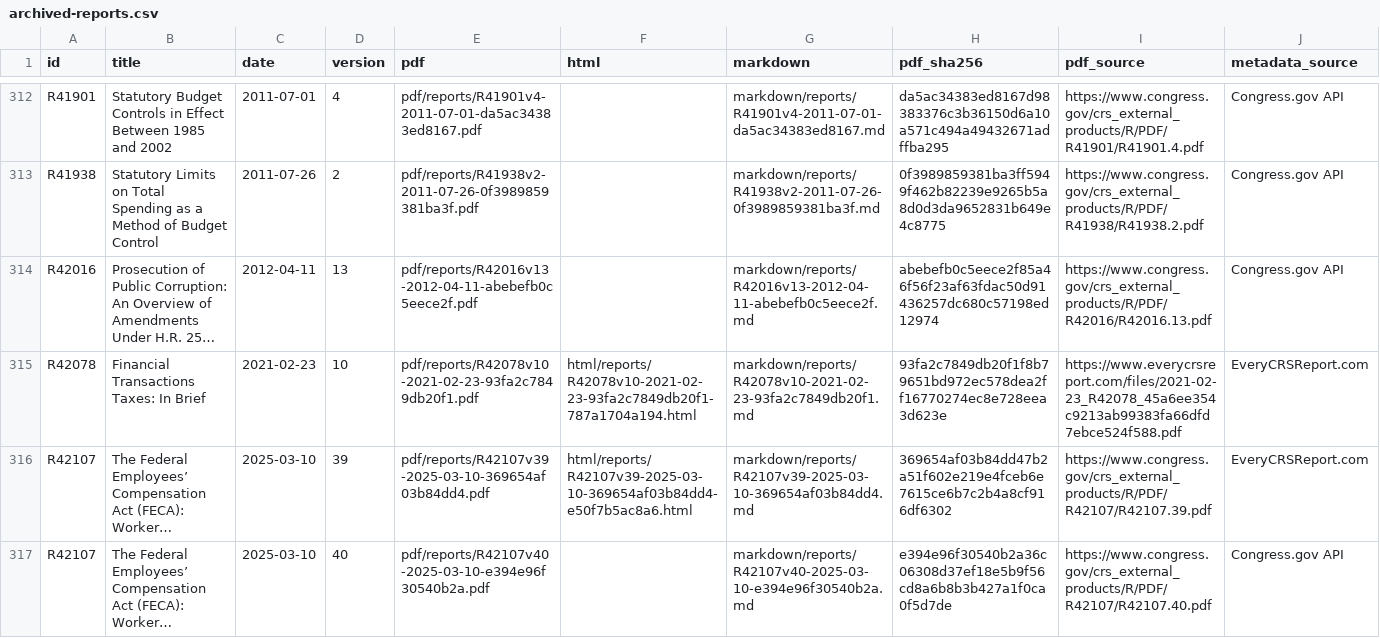
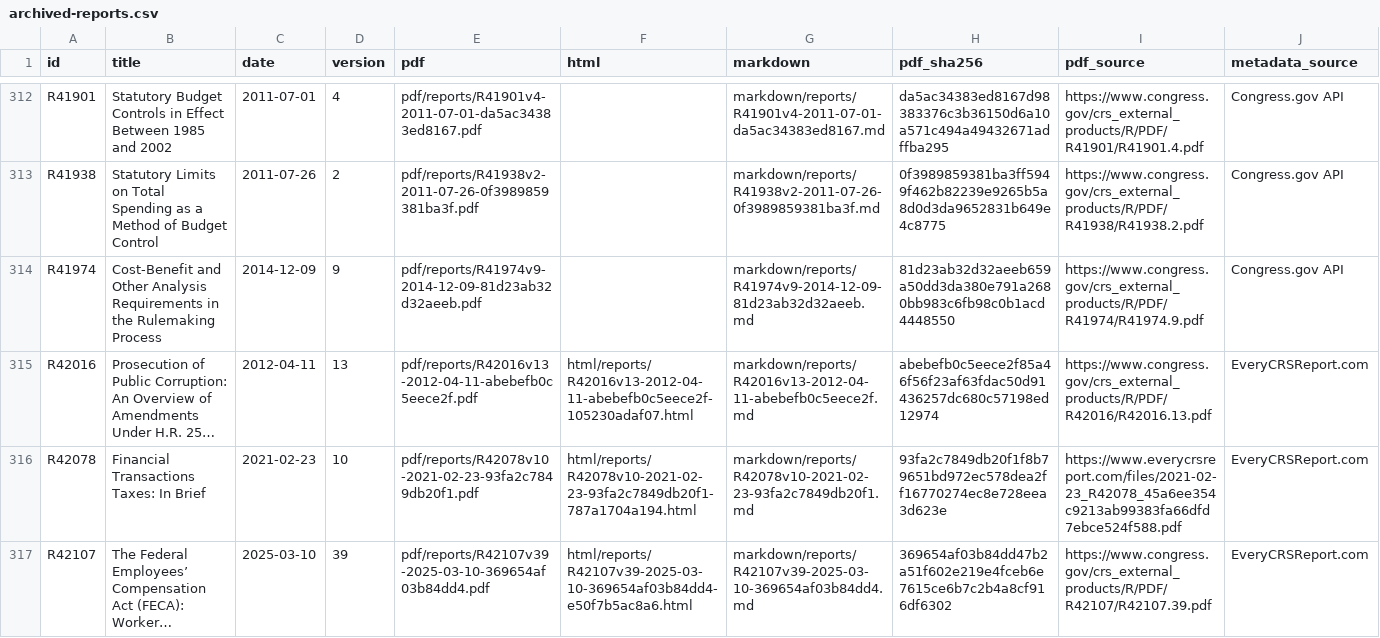
Before and after one commit to krischen-77/crs-reports, a CSV file: data/archived-reports.csv, drawn as a sheet; only a part is shown, gaps mark what is left out; the shorter side is filled out with more unchanged rows; long unchanged cells end in …; addresses are those after the commit; the diff names each change by its address in the sheet, - before the commit and + after, or states it on an @@ line.

```diff
--- a/data/archived-reports.csv
+++ b/data/archived-reports.csv
+row 314: R41974 | Cost-Benefit and Other Analysis Requirements in the Rulemaking Process | 2014-12-09 | 9 | pdf/reports/R41974v9-2014-12-09-81d23ab32d32aeeb.pdf |  | markdown/reports/R41974v9-2014-12-09-81d23ab32d32aeeb.md | 81d23ab32d32aeeb659a50dd3da380e791a2680bb983c6fb98c0b1acd4448550 | https://www.congress.gov/crs_external_products/R/PDF/R41974/R41974.9.pdf | Congress.gov API
-F315 (html): (empty)
+F315 (html): html/reports/R42016v13-2012-04-11-abebefb0c5eece2f-105230adaf07.html
-J315 (metadata_source): Congress.gov API
+J315 (metadata_source): EveryCRSReport.com
```
Also changed, not shown: 13 other files.
